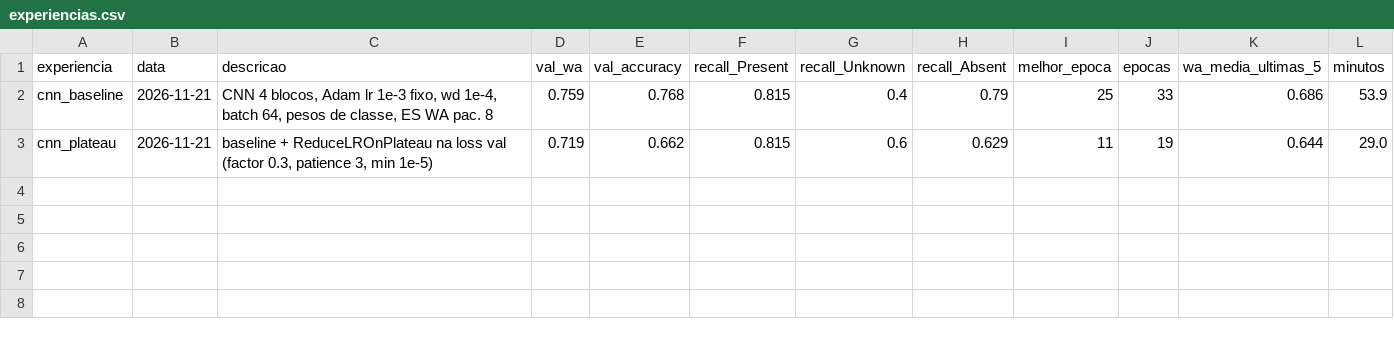
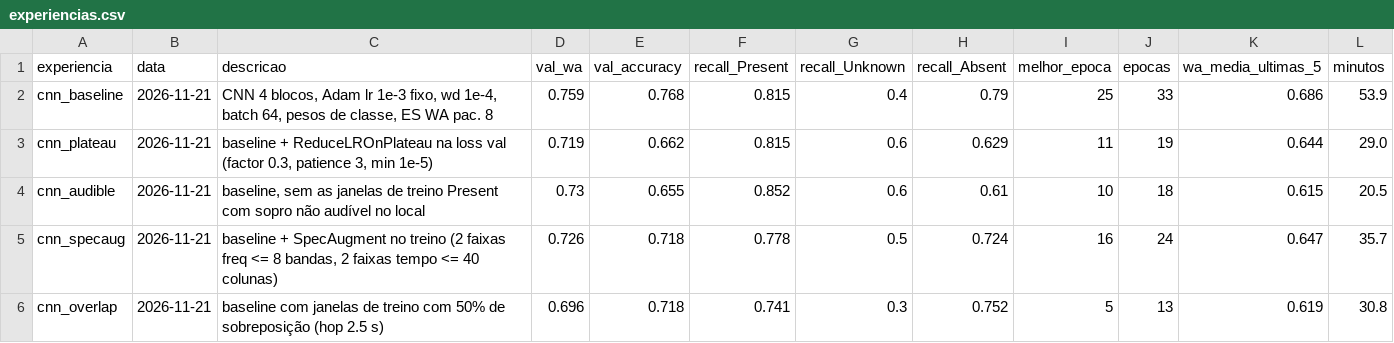
Before and after one commit to VituVVL/Murmurs-Detection, a CSV file: results/experiencias.csv, drawn as a sheet.

```diff
--- a/results/experiencias.csv
+++ b/results/experiencias.csv
@@ -3 +3,4 @@ cnn_baseline,2026-11-21,"CNN 4 blocos, Adam lr 1e-3 fixo, wd 1e-4, batch 64, pes
 cnn_plateau,2026-11-21,"baseline + ReduceLROnPlateau na loss val (factor 0.3, patience 3, min 1e-5)",0.719,0.662,0.815,0.6,0.629,11,19,0.644,29.0
+cnn_audible,2026-11-21,"baseline, sem as janelas de treino Present com sopro não audível no local",0.73,0.655,0.852,0.6,0.61,10,18,0.615,20.5
+cnn_specaug,2026-11-21,"baseline + SpecAugment no treino (2 faixas freq <= 8 bandas, 2 faixas tempo <= 40 colunas)",0.726,0.718,0.778,0.5,0.724,16,24,0.647,35.7
+cnn_overlap,2026-11-21,baseline com janelas de treino com 50% de sobreposição (hop 2.5 s),0.696,0.718,0.741,0.3,0.752,5,13,0.619,30.8
```
Also changed, not shown: 11 other files.
